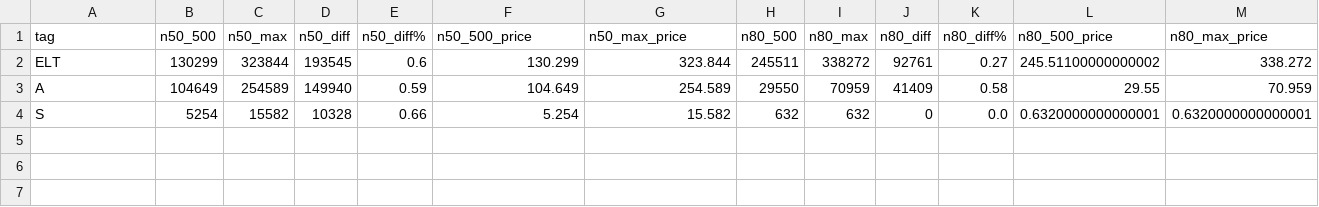
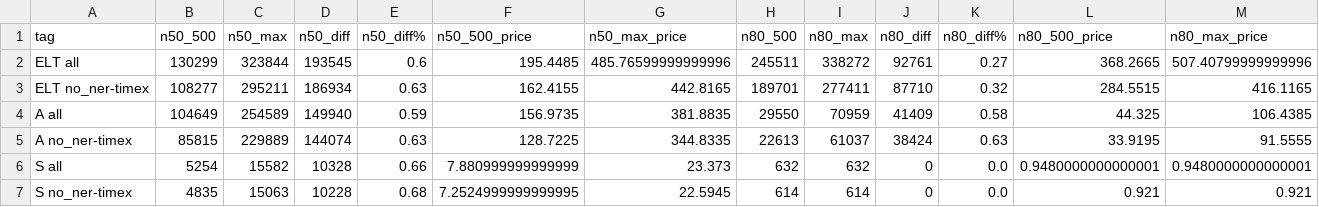
Before and after one commit to estnltk/syntax_experiments, a CSV file: workflows/data/dataset_size_differences.csv, drawn as a sheet.

Commit message:
dataset summary table update

```diff
--- a/workflows/data/dataset_size_differences.csv
+++ b/workflows/data/dataset_size_differences.csv
@@ -1,4 +1,7 @@
 tag,n50_500,n50_max,n50_diff,n50_diff%,n50_500_price,n50_max_price,n80_500,n80_max,n80_diff,n80_diff%,n80_500_price,n80_max_price
-ELT,130299,323844,193545,0.6,130.299,323.844,245511,338272,92761,0.27,245.51100000000002,338.272
-A,104649,254589,149940,0.59,104.649,254.589,29550,70959,41409,0.58,29.55,70.959
-S,5254,15582,10328,0.66,5.254,15.582,632,632,0,0.0,0.6320000000000001,0.6320000000000001
+ELT all,130299,323844,193545,0.6,195.4485,485.76599999999996,245511,338272,92761,0.27,368.2665,507.40799999999996
+ELT no_ner-timex,108277,295211,186934,0.63,162.4155,442.8165,189701,277411,87710,0.32,284.5515,416.1165
+A all,104649,254589,149940,0.59,156.9735,381.8835,29550,70959,41409,0.58,44.325,106.4385
+A no_ner-timex,85815,229889,144074,0.63,128.7225,344.8335,22613,61037,38424,0.63,33.9195,91.5555
+S all,5254,15582,10328,0.66,7.880999999999999,23.373,632,632,0,0.0,0.9480000000000001,0.9480000000000001
+S no_ner-timex,4835,15063,10228,0.68,7.2524999999999995,22.5945,614,614,0,0.0,0.921,0.921
```
Also changed, not shown: 1 other file.
